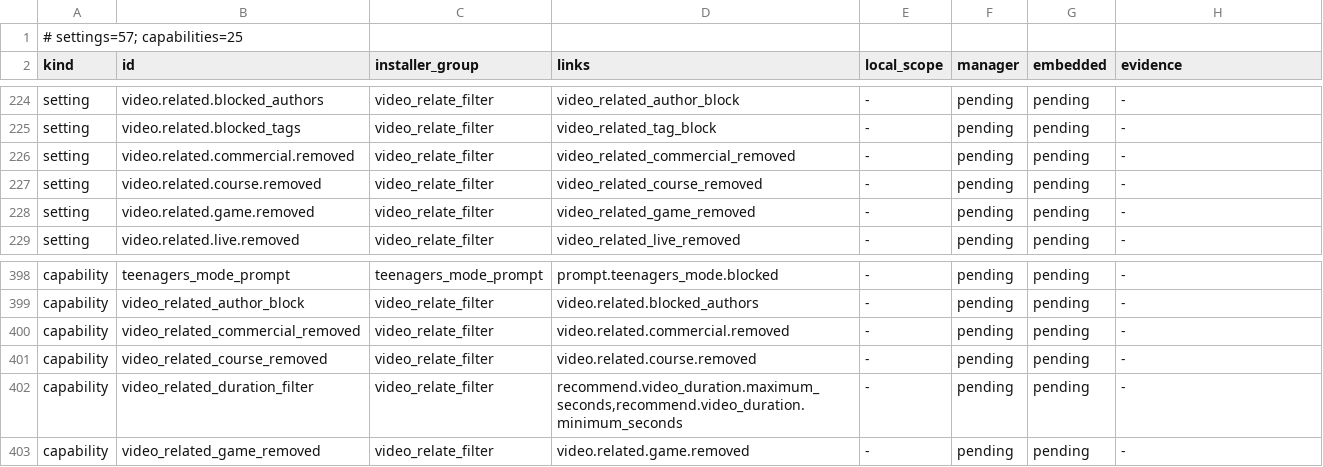
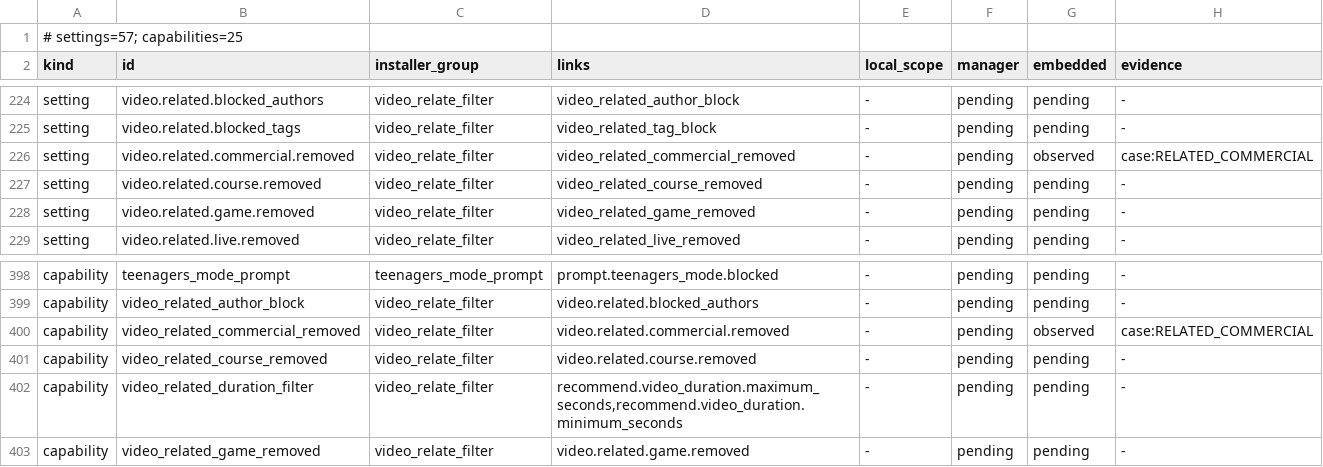
Before and after one commit to LiJiaHua1024/Bilibili_Innocent_Lab, a TSV file: docs/npatch-feature-matrix.tsv, drawn as a sheet; only a part is shown, gaps mark what is left out.

Commit message:
fix: preserve protobuf lists when rewriting related video responses
Create an independent immutable protobuf list through the verified host contract, invalidate message caches, and roll back failed writes. Cover typed lists, empty results, unsupported shapes, aliasing and cache failures; record current embedded device behavior and the remaining service-layer and per-capability evidence gaps.

```diff
--- a/docs/npatch-feature-matrix.tsv
+++ b/docs/npatch-feature-matrix.tsv
@@ -225,3 +225,3 @@ setting	video.related.blocked_authors	video_relate_filter	video_related_author_b
 setting	video.related.blocked_tags	video_relate_filter	video_related_tag_block	-	pending	pending	-
-setting	video.related.commercial.removed	video_relate_filter	video_related_commercial_removed	-	pending	pending	-
+setting	video.related.commercial.removed	video_relate_filter	video_related_commercial_removed	-	pending	observed	case:RELATED_COMMERCIAL
 setting	video.related.course.removed	video_relate_filter	video_related_course_removed	-	pending	pending	-
@@ -399,3 +399,3 @@ capability	teenagers_mode_prompt	teenagers_mode_prompt	prompt.teenagers_mode.blo
 capability	video_related_author_block	video_relate_filter	video.related.blocked_authors	-	pending	pending	-
-capability	video_related_commercial_removed	video_relate_filter	video.related.commercial.removed	-	pending	pending	-
+capability	video_related_commercial_removed	video_relate_filter	video.related.commercial.removed	-	pending	observed	case:RELATED_COMMERCIAL
 capability	video_related_course_removed	video_relate_filter	video.related.course.removed	-	pending	pending	-
```
Also changed, not shown: 6 other files.
